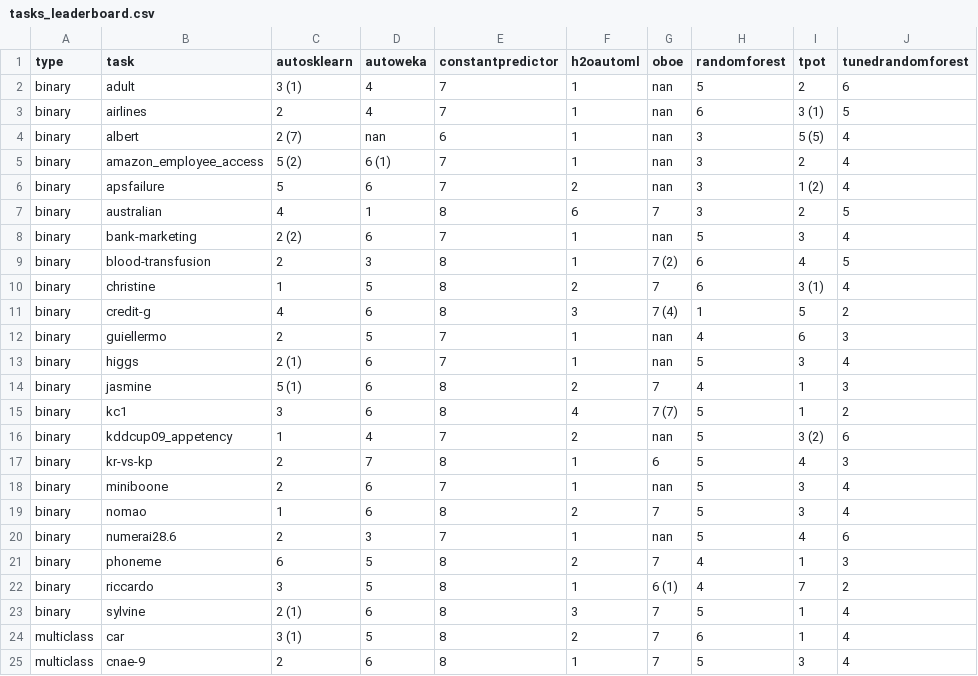
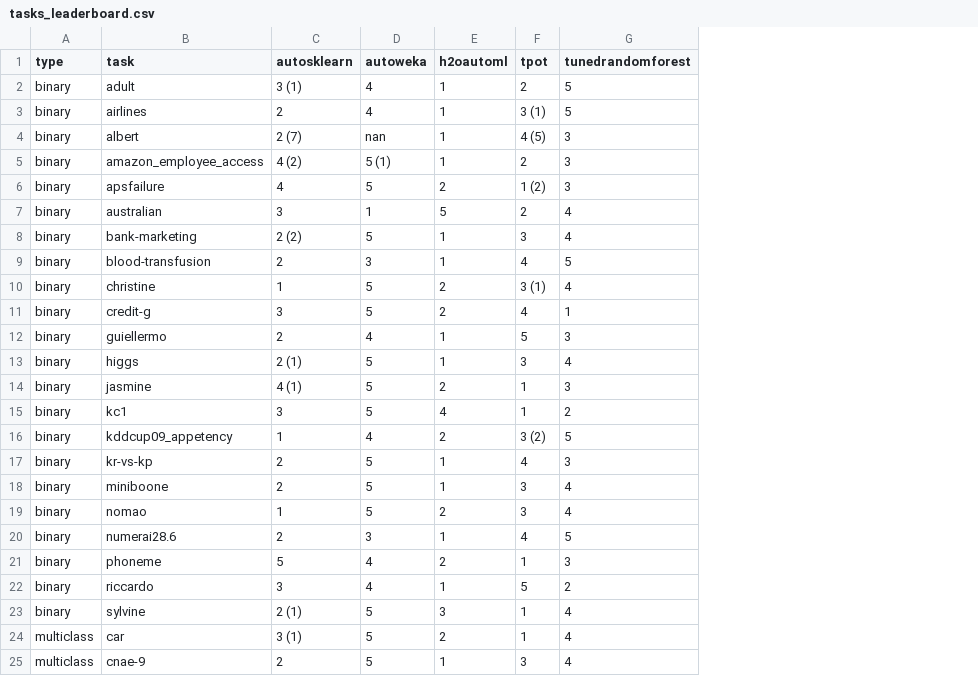
Before and after one commit to openml/automlbenchmark, a CSV file: reports/tables/4h/tasks_leaderboard.csv, drawn as a sheet; only a part is shown; removed rows and columns are numbered as before the commit, all else as after; the diff covers the shown part only; the diff names each change by its address in the sheet, - before the commit and + after, or states it on an @@ line.

Commit message:
removed oboe from reports, as well as constantpredictor and randomforest from some visualizations.\n also included basic results outliers detection per frameworks+task

```diff
--- a/reports/tables/4h/tasks_leaderboard.csv
+++ b/reports/tables/4h/tasks_leaderboard.csv
-column E (constantpredictor), rows 2-25: 7 | 7 | 6 | 7 | 7 | 8 | 7 | 8 | 8 | 8 | 7 | 7 | 8 | 8 | 7 | 8 | 7 | 8 | 7 | 8 | 8 | 8 | 8 | 8
-column G (oboe), rows 2-25: nan | nan | nan | nan | nan | 7 | nan | 7 (2) | 7 | 7 (4) | nan | nan | 7 | 7 (7) | nan | 6 | nan | 7 | nan | 7 | 6 (1) | 7 | 7 | 7
-column H (randomforest), rows 2-25: 5 | 6 | 3 | 3 | 3 | 3 | 5 | 6 | 6 | 1 | 4 | 5 | 4 | 5 | 5 | 5 | 5 | 5 | 5 | 4 | 4 | 5 | 6 | 5
-G2 (tunedrandomforest): 6
+G2 (tunedrandomforest): 5
-F4 (tpot): 5 (5)
+F4 (tpot): 4 (5)
-G4:G6 (tunedrandomforest): 4
+G4:G6 (tunedrandomforest): 3
-C5 (autosklearn): 5 (2)
+C5 (autosklearn): 4 (2)
-D5 (autoweka): 6 (1)
+D5 (autoweka): 5 (1)
-C6 (autosklearn): 5
+C6 (autosklearn): 4
-D6 (autoweka): 6
+D6 (autoweka): 5
-C7 (autosklearn): 4
+C7 (autosklearn): 3
-E7 (h2oautoml): 6
+E7 (h2oautoml): 5
-G7 (tunedrandomforest): 5
+G7 (tunedrandomforest): 4
-D8 (autoweka): 6
+D8 (autoweka): 5
-C11 (autosklearn): 4
+C11 (autosklearn): 3
-D11 (autoweka): 6
+D11 (autoweka): 5
-E11 (h2oautoml): 3
+E11 (h2oautoml): 2
-F11 (tpot): 5
+F11 (tpot): 4
-G11 (tunedrandomforest): 2
+G11 (tunedrandomforest): 1
-D12 (autoweka): 5
+D12 (autoweka): 4
-F12 (tpot): 6
+F12 (tpot): 5
-D13:D15 (autoweka): 6
+D13:D15 (autoweka): 5
-C14 (autosklearn): 5 (1)
+C14 (autosklearn): 4 (1)
-G16 (tunedrandomforest): 6
+G16 (tunedrandomforest): 5
-D17 (autoweka): 7
+D17 (autoweka): 5
-D18:D19 (autoweka): 6
+D18:D19 (autoweka): 5
-G20 (tunedrandomforest): 6
+G20 (tunedrandomforest): 5
-C21 (autosklearn): 6
+C21 (autosklearn): 5
-D21:D22 (autoweka): 5
+D21:D22 (autoweka): 4
-F22 (tpot): 7
+F22 (tpot): 5
-D23 (autoweka): 6
+D23 (autoweka): 5
-D25 (autoweka): 6
+D25 (autoweka): 5
```
Also changed, not shown: 25 edited cells elsewhere in this file, reports/tables/1h/score_summary.csv, reports/tables/1h/tasks_leaderboard.csv, 45 other files.
